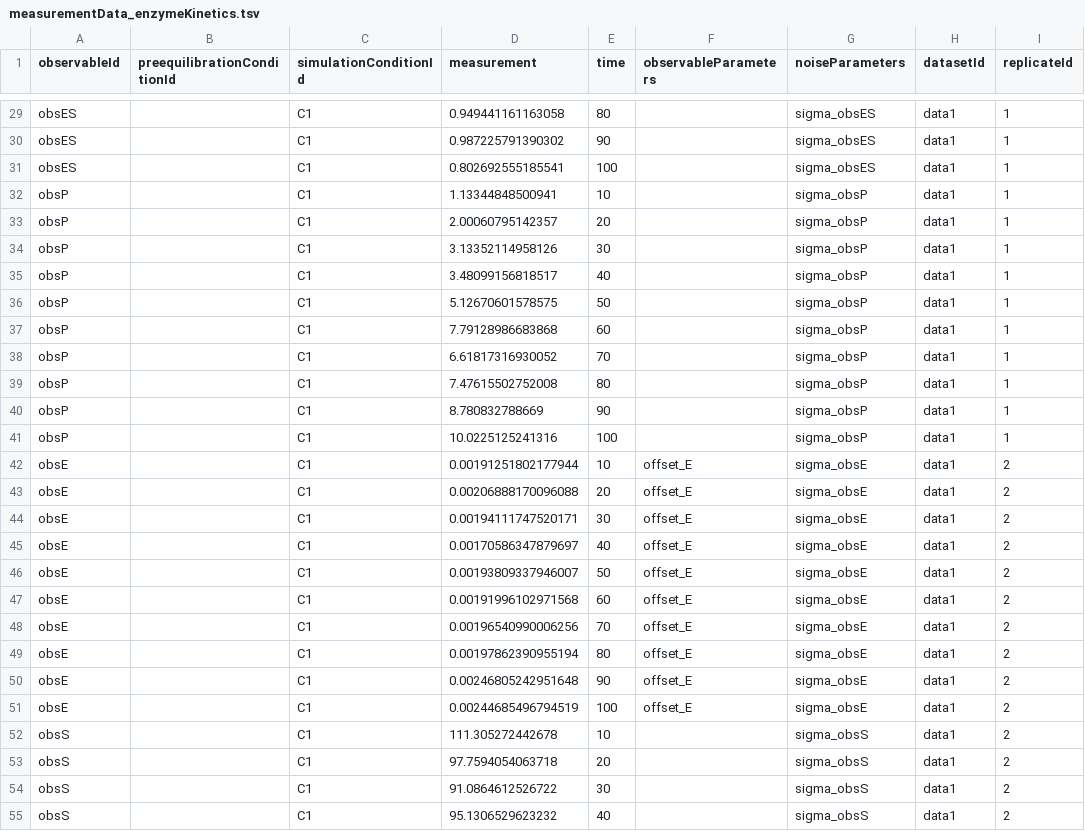
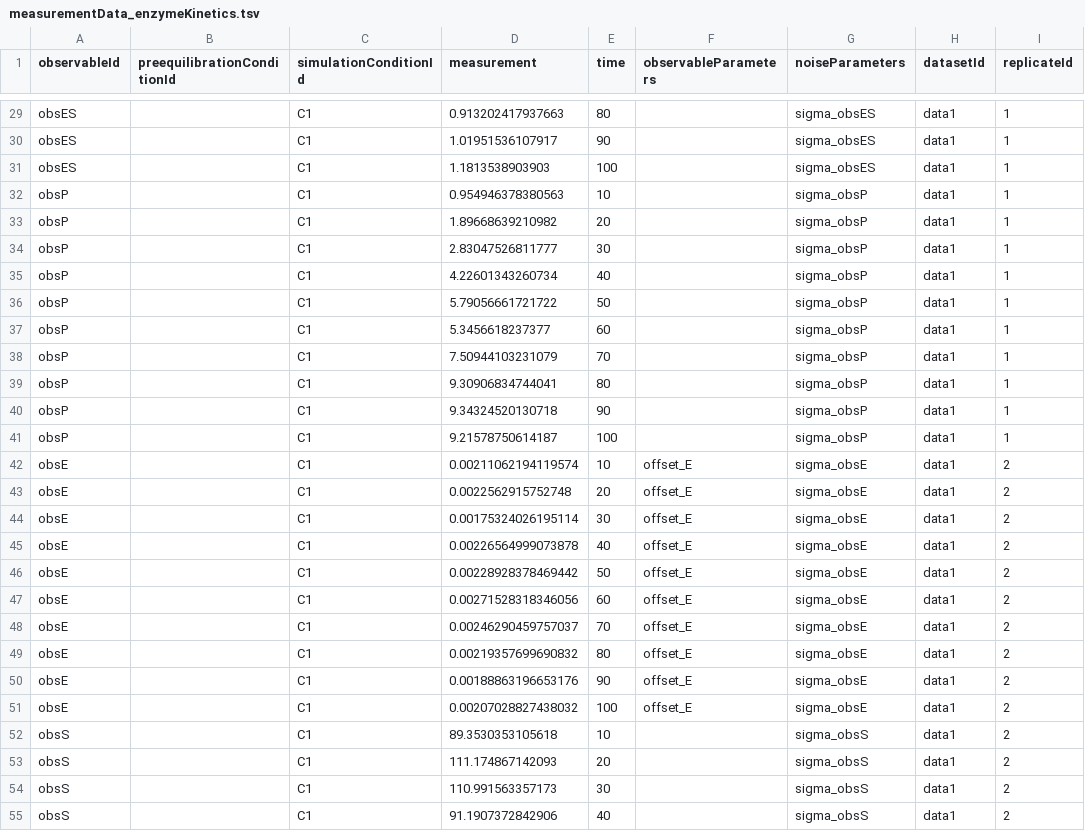
Before and after one commit to dlill/conveniencefunctions, a TSV file: inst/examples/petab/enzymeKinetics/measurementData_enzymeKinetics.tsv, drawn as a sheet; only a part is shown, gaps mark what is left out; the diff covers the shown part only; the diff names each change by its address in the sheet, - before the commit and + after, or states it on an @@ line.

Commit message:
examples for getMeasurementParametersMapping

```diff
--- a/inst/examples/petab/enzymeKinetics/measurementData_enzymeKinetics.tsv
+++ b/inst/examples/petab/enzymeKinetics/measurementData_enzymeKinetics.tsv
-D29 (measurement): 0.949441161163058
+D29 (measurement): 0.913202417937663
-D30 (measurement): 0.987225791390302
+D30 (measurement): 1.01951536107917
-D31 (measurement): 0.802692555185541
+D31 (measurement): 1.1813538903903
-D32 (measurement): 1.13344848500941
+D32 (measurement): 0.954946378380563
-D33 (measurement): 2.00060795142357
+D33 (measurement): 1.89668639210982
-D34 (measurement): 3.13352114958126
+D34 (measurement): 2.83047526811777
-D35 (measurement): 3.48099156818517
+D35 (measurement): 4.22601343260734
-D36 (measurement): 5.12670601578575
+D36 (measurement): 5.79056661721722
-D37 (measurement): 7.79128986683868
+D37 (measurement): 5.3456618237377
-D38 (measurement): 6.61817316930052
+D38 (measurement): 7.50944103231079
-D39 (measurement): 7.47615502752008
+D39 (measurement): 9.30906834744041
-D40 (measurement): 8.780832788669
+D40 (measurement): 9.34324520130718
-D41 (measurement): 10.0225125241316
+D41 (measurement): 9.21578750614187
-D42 (measurement): 0.00191251802177944
+D42 (measurement): 0.00211062194119574
-D43 (measurement): 0.00206888170096088
+D43 (measurement): 0.0022562915752748
-D44 (measurement): 0.00194111747520171
+D44 (measurement): 0.00175324026195114
-D45 (measurement): 0.00170586347879697
+D45 (measurement): 0.00226564999073878
-D46 (measurement): 0.00193809337946007
+D46 (measurement): 0.00228928378469442
-D47 (measurement): 0.00191996102971568
+D47 (measurement): 0.00271528318346056
-D48 (measurement): 0.00196540990006256
+D48 (measurement): 0.00246290459757037
-D49 (measurement): 0.00197862390955194
+D49 (measurement): 0.00219357699690832
-D50 (measurement): 0.00246805242951648
+D50 (measurement): 0.00188863196653176
-D51 (measurement): 0.00244685496794519
+D51 (measurement): 0.00207028827438032
-D52 (measurement): 111.305272442678
+D52 (measurement): 89.3530353105618
-D53 (measurement): 97.7594054063718
+D53 (measurement): 111.174867142093
-D54 (measurement): 91.0864612526722
+D54 (measurement): 110.991563357173
-D55 (measurement): 95.1306529623232
+D55 (measurement): 91.1907372842906
```
Also changed, not shown: 93 edited cells elsewhere in this file, 41 other files.
